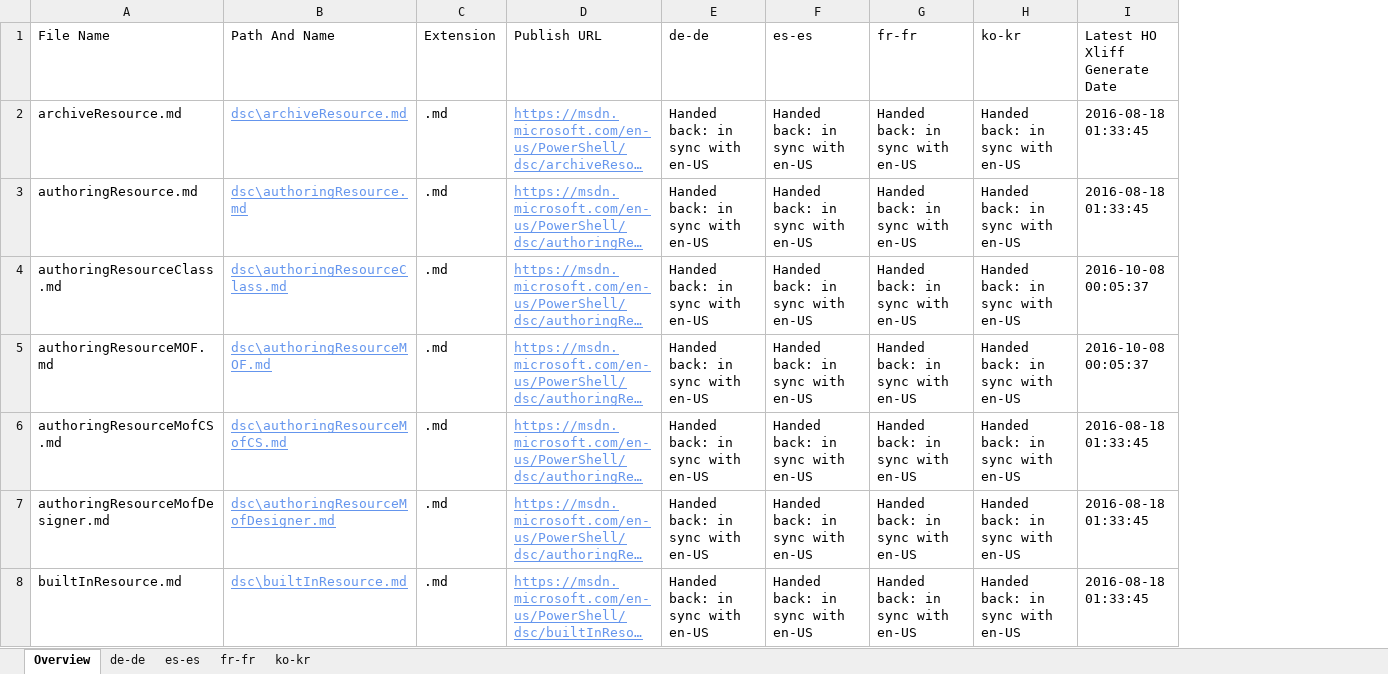
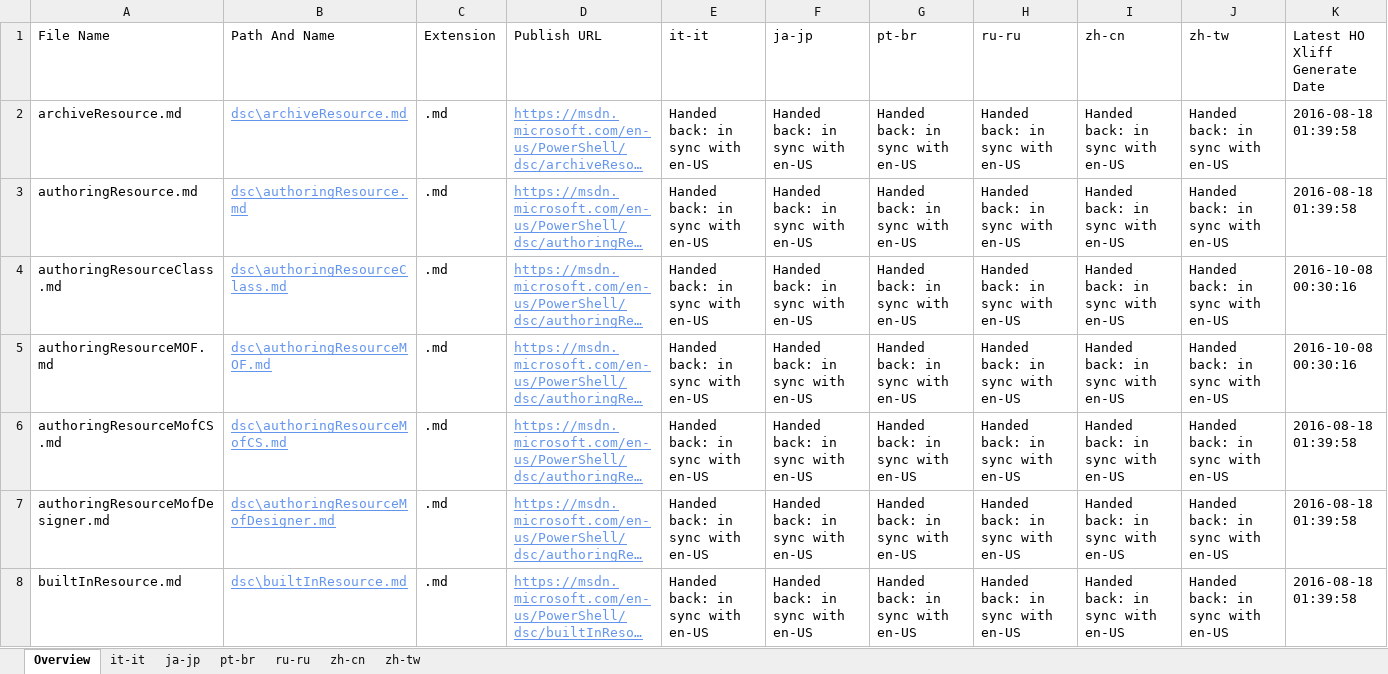
Before and after one commit to SonjaSaltzman/powerShell-Docs.handback, an Excel workbook: ol-handback/PowerShell/powerShell-Docs/live/localization-status.xlsx, sheet Overview, drawn as a sheet; only a part is shown; long unchanged cells end in …; values as stored, in another font and other column widths than the file's, no borders; table styles not drawn; addresses are those after the commit; the diff covers the shown part only; the diff names each change by its address in the sheet, - before the commit and + after, or states it on an @@ line.

Commit message:
Generate Report for Handback

```diff
--- a/ol-handback/PowerShell/powerShell-Docs/live/localization-status.xlsx (sheet Overview)
+++ b/ol-handback/PowerShell/powerShell-Docs/live/localization-status.xlsx (sheet Overview)
-sheet tab: de-de
+sheet tab: it-it
-sheet tab: es-es
+sheet tab: ja-jp
-sheet tab: fr-fr
+sheet tab: pt-br
-sheet tab: ko-kr
+sheet tab: ru-ru
+sheet tab: zh-cn
+sheet tab: zh-tw
+column H (ru-ru), rows 2-8: all Handed back: in sync with en-US
+column J (zh-tw), rows 2-8: all Handed back: in sync with en-US
-E1: de-de
+E1: it-it
-F1: es-es
+F1: ja-jp
-G1: fr-fr
+G1: pt-br
-I1: ko-kr
+I1: zh-cn
-K2:K3 (Latest HO Xliff Generate Date): 2016-08-18 01:33:45
+K2:K3 (Latest HO Xliff Generate Date): 2016-08-18 01:39:58
-K4:K5 (Latest HO Xliff Generate Date): 2016-10-08 00:05:37
+K4:K5 (Latest HO Xliff Generate Date): 2016-10-08 00:30:16
-K6:K8 (Latest HO Xliff Generate Date): 2016-08-18 01:33:45
+K6:K8 (Latest HO Xliff Generate Date): 2016-08-18 01:39:58
```
Also changed, not shown: 82 added rows, 82 removed rows and 327 edited cells elsewhere in this sheet, sheet it-it, sheet ru-ru, sheet pt-br, sheet ja-jp, ol-handback/PowerShell/powerShell-Docs/live/handback-status.xlsx.
